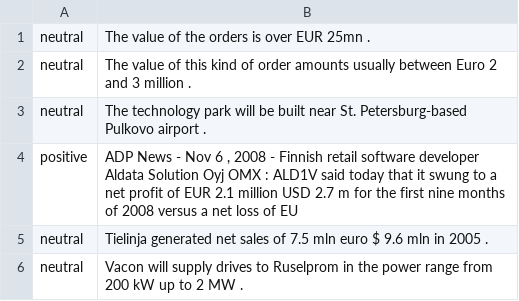
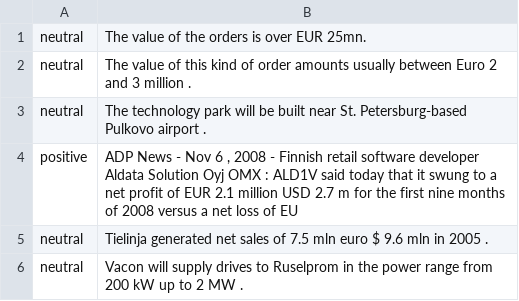
Before and after one commit to dipikasandhan/Sentiment-Analysis, a CSV file: datasets/train.csv, drawn as a sheet; only a part is shown.

Commit message:
Update train.csv

```diff
--- a/datasets/train.csv
+++ b/datasets/train.csv
@@ -1,2 +1,2 @@
-neutral,The value of the orders is over EUR 25mn .
+neutral,The value of the orders is over EUR 25mn.
 neutral,The value of this kind of order amounts usually between Euro 2 and 3 million .
```
